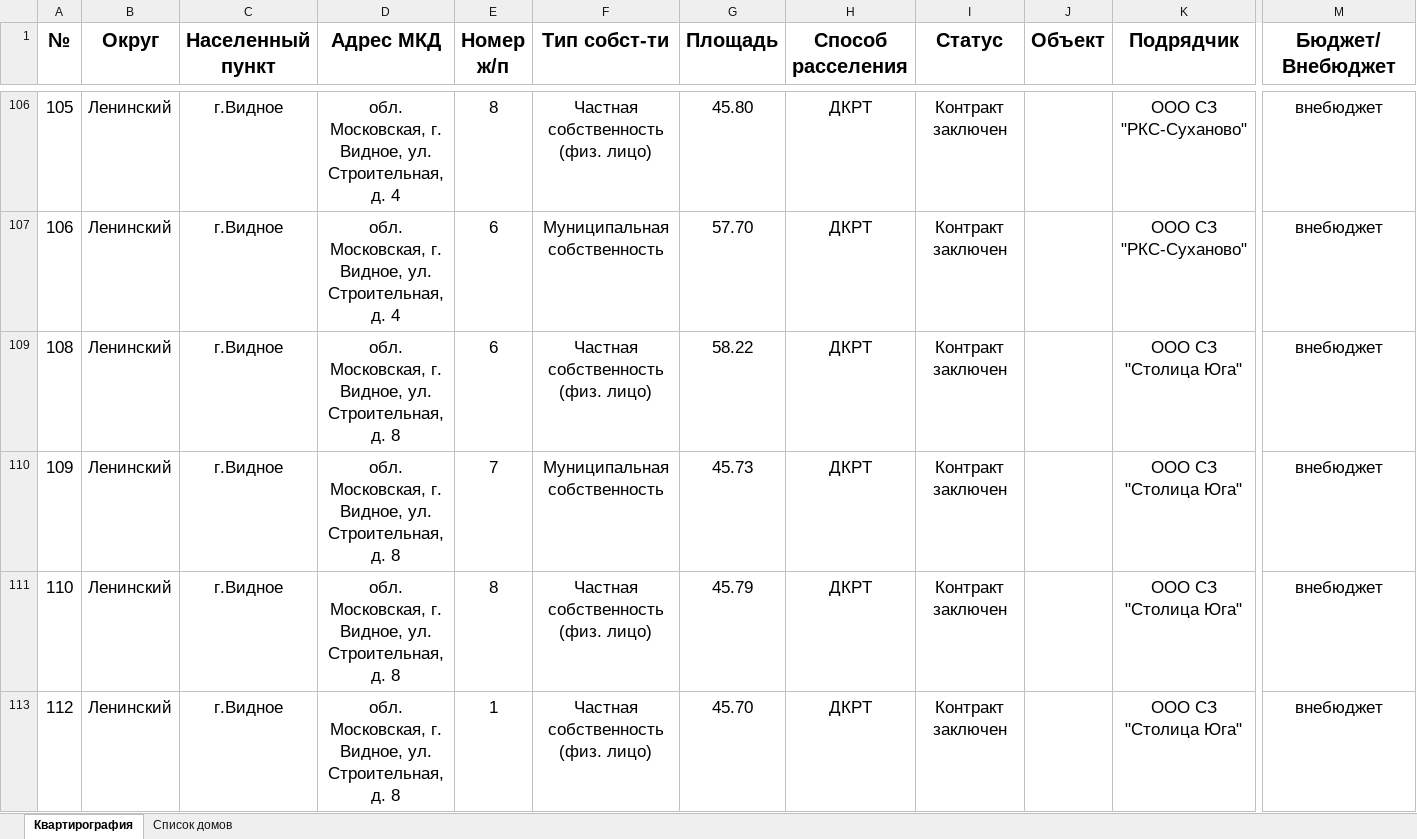
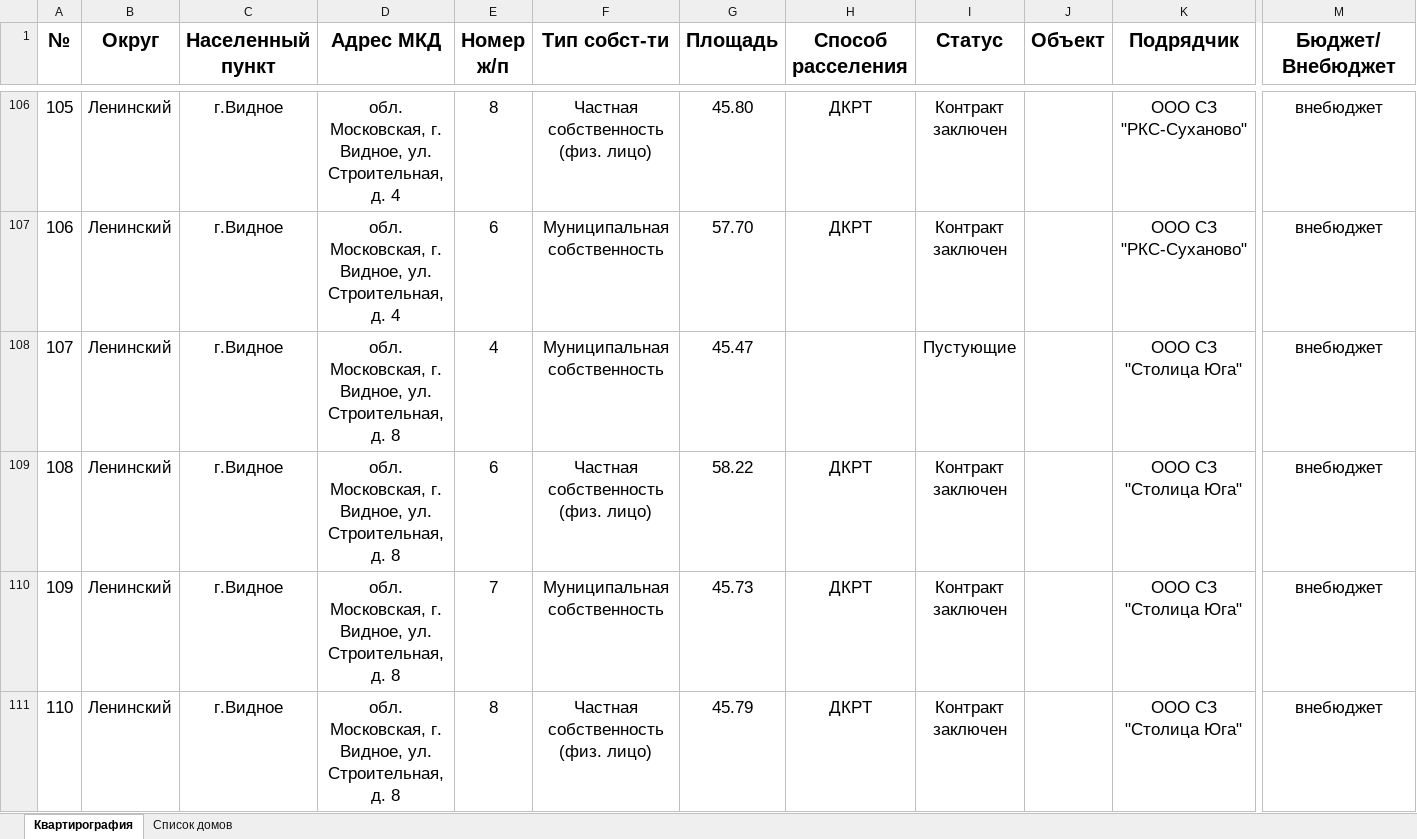
Before and after one commit to georgedzhanaev-eng/RASSELENIE, an Excel workbook: files/Ленинский.xlsx, sheet Квартирография, drawn as a sheet; only a part is shown, gaps mark what is left out; the shorter side is filled out with more unchanged rows; values as stored, in another font and other column widths than the file's, no borders; rows hold the shown columns only; the diff covers the shown part only; the diff names each change by its address in the sheet, - before the commit and + after, or states it on an @@ line.

Commit message:
Оригинал файла «Ленинский.xlsx» (Ленинский)

```diff
--- a/files/Ленинский.xlsx (sheet Квартирография)
+++ b/files/Ленинский.xlsx (sheet Квартирография)
@@ row 108 unhidden: 107 | Ленинский | г.Видное | обл. Московская, г. Видное, ул. Строительная, д. 8 | 4 | Муниципальная собственность | 45.47 |  | Пустующие |  | ООО СЗ "Столица Юга" | внебюджет @@
```
Also changed, not shown: 18 hidden or unhidden rows elsewhere in this sheet.
